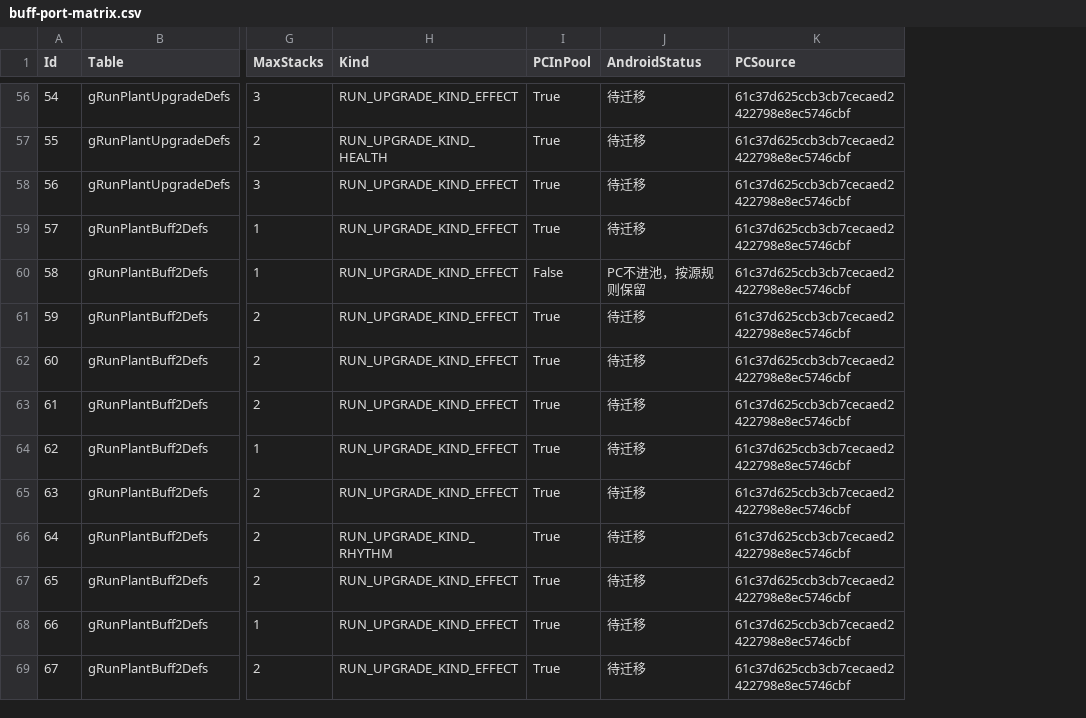
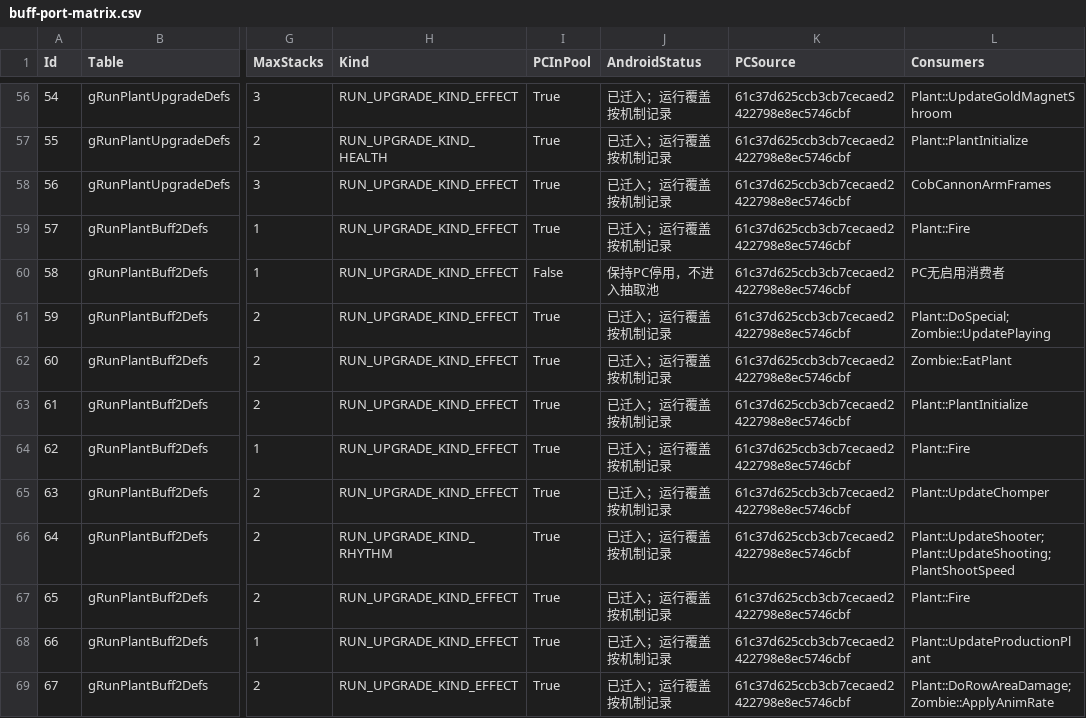
Before and after one commit to BBByeah/PVZ-online, a CSV file: docs/compatibility/buff-port-matrix.csv, drawn as a sheet; only a part is shown, gaps mark what is left out; the diff covers the shown part only; the diff names each change by its address in the sheet, - before the commit and + after, or states it on an @@ line.

Commit message:
Port complete PC Build 44 run buffs and plant dependencies

```diff
--- a/docs/compatibility/buff-port-matrix.csv
+++ b/docs/compatibility/buff-port-matrix.csv
+column L (Consumers), rows 56-69: Plant::UpdateGoldMagnetShroom | Plant::PlantInitialize | CobCannonArmFrames | Plant::Fire | PC无启用消费者 | Plant::DoSpecial; Zombie::UpdatePlaying | Zombie::EatPlant | Plant::PlantInitialize | Plant::Fire | Plant::UpdateChomper | Plant::UpdateShooter; Plant::UpdateShooting; PlantShootSpeed | Plant::Fire | Plant::UpdateProductionPlant | Plant::DoRowAreaDamage; Zombie::ApplyAnimRate
-J56:J59 (AndroidStatus): 待迁移
+J56:J59 (AndroidStatus): 已迁入；运行覆盖按机制记录
-J60 (AndroidStatus): PC不进池，按源规则保留
+J60 (AndroidStatus): 保持PC停用，不进入抽取池
-J61:J69 (AndroidStatus): 待迁移
+J61:J69 (AndroidStatus): 已迁入；运行覆盖按机制记录
```
Also changed, not shown: 82 edited cells elsewhere in this file, 26 other files.
